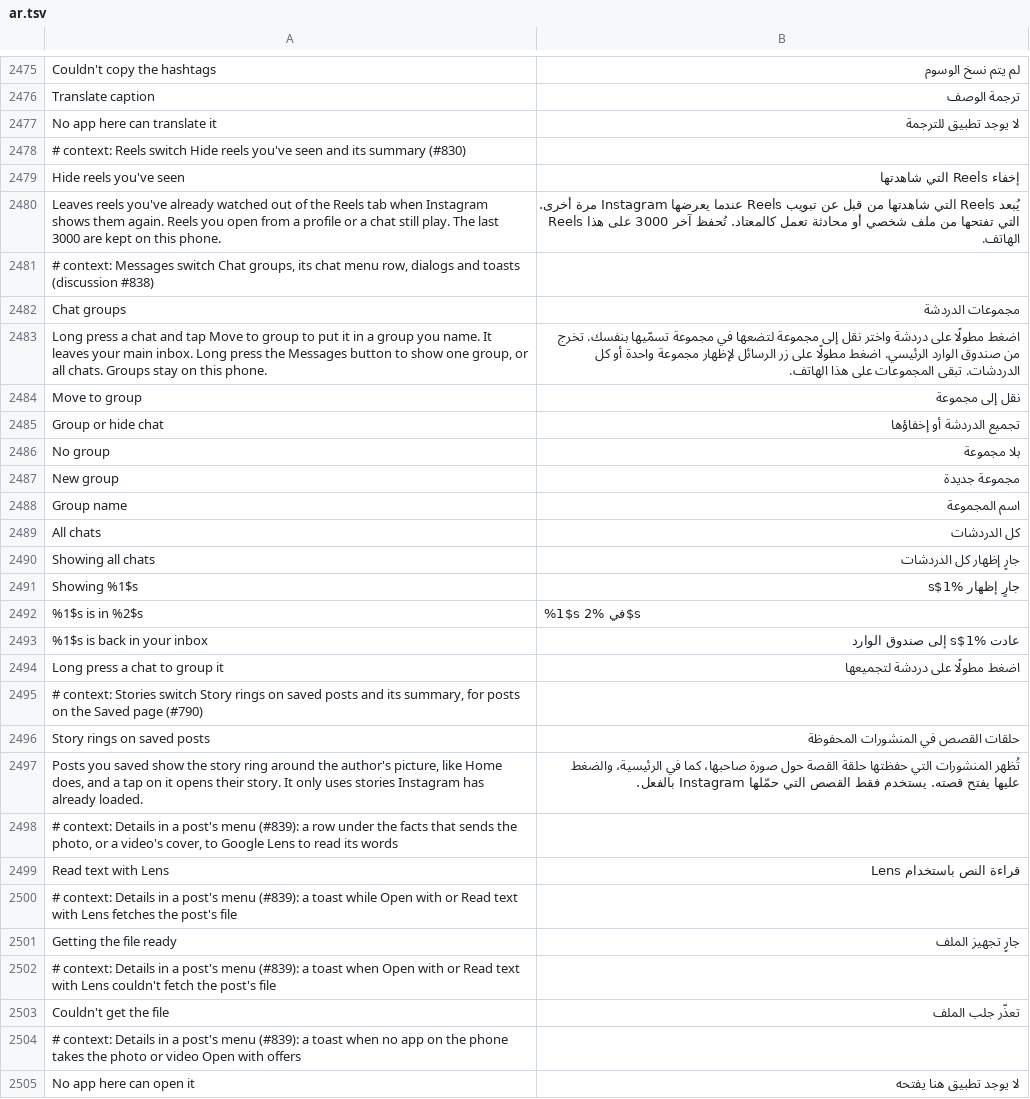
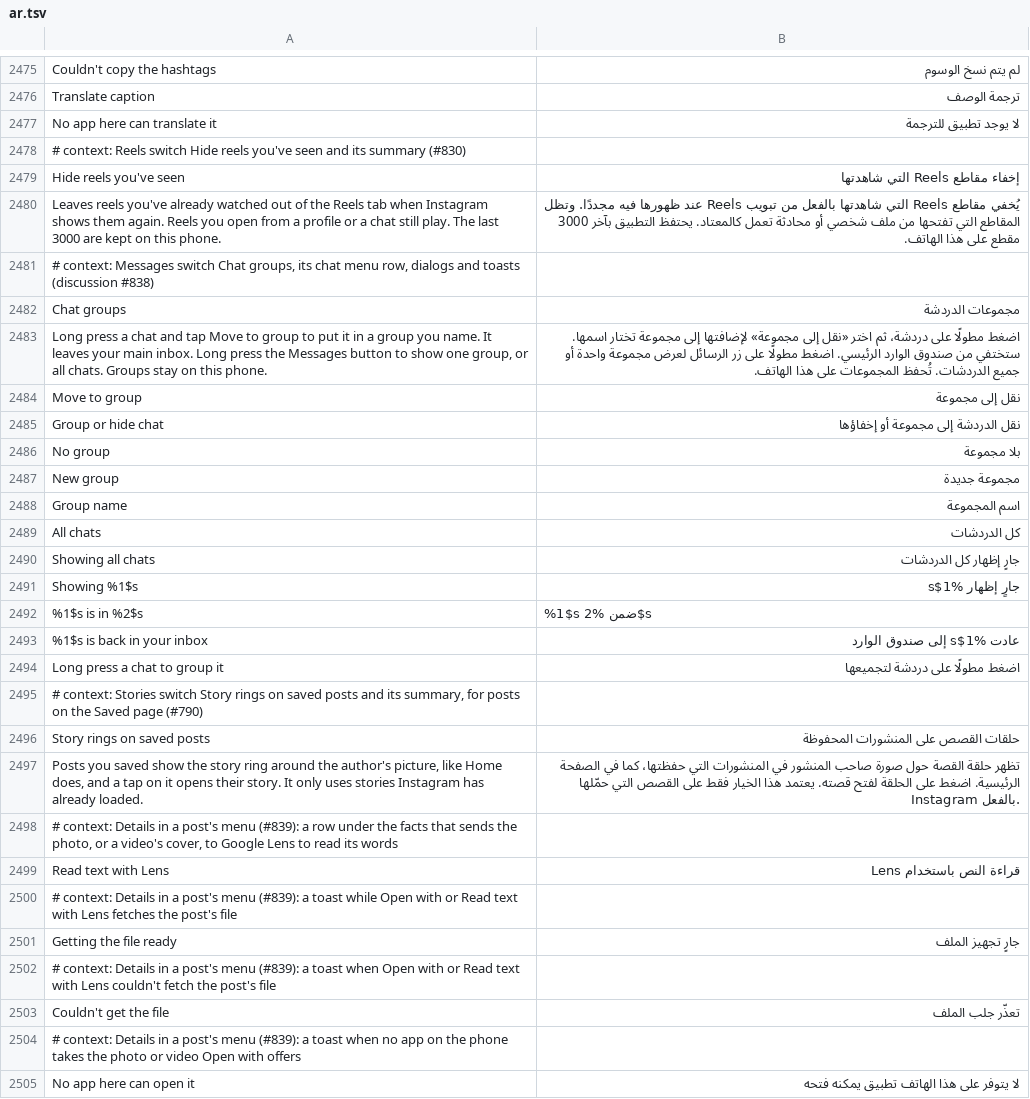
Before and after one commit to hisham099/HushGram, a TSV file: extensions/shared/library/src/main/l10n/ar.tsv, drawn as a sheet; only a part is shown, gaps mark what is left out.

Commit message:
Improve Arabic wording for recent settings and messages

```diff
--- a/extensions/shared/library/src/main/l10n/ar.tsv
+++ b/extensions/shared/library/src/main/l10n/ar.tsv
@@ -2478,9 +2478,9 @@ No app here can translate it	لا يوجد تطبيق للترجمة
 # context: Reels switch Hide reels you've seen and its summary (#830)
-Hide reels you've seen	إخفاء Reels التي شاهدتها
-Leaves reels you've already watched out of the Reels tab when Instagram shows them again. Reels you open from a profile or a chat still play. The last 3000 are kept on this phone.	يُبعد Reels التي شاهدتها من قبل عن تبويب Reels عندما يعرضها Instagram مرة أخرى. Reels التي تفتحها من ملف شخصي أو محادثة تعمل كالمعتاد. تُحفظ آخر 3000 على هذا الهاتف.
+Hide reels you've seen	إخفاء مقاطع Reels التي شاهدتها
+Leaves reels you've already watched out of the Reels tab when Instagram shows them again. Reels you open from a profile or a chat still play. The last 3000 are kept on this phone.	يُخفي مقاطع Reels التي شاهدتها بالفعل من تبويب Reels عند ظهورها فيه مجددًا. وتظل المقاطع التي تفتحها من ملف شخصي أو محادثة تعمل كالمعتاد. يحتفظ التطبيق بآخر 3000 مقطع على هذا الهاتف.
 # context: Messages switch Chat groups, its chat menu row, dialogs and toasts (discussion #838)
 Chat groups	مجموعات الدردشة
-Long press a chat and tap Move to group to put it in a group you name. It leaves your main inbox. Long press the Messages button to show one group, or all chats. Groups stay on this phone.	اضغط مطولًا على دردشة واختر نقل إلى مجموعة لتضعها في مجموعة تسمّيها بنفسك. تخرج من صندوق الوارد الرئيسي. اضغط مطولًا على زر الرسائل لإظهار مجموعة واحدة أو كل الدردشات. تبقى المجموعات على هذا الهاتف.
+Long press a chat and tap Move to group to put it in a group you name. It leaves your main inbox. Long press the Messages button to show one group, or all chats. Groups stay on this phone.	اضغط مطولًا على دردشة، ثم اختر «نقل إلى مجموعة» لإضافتها إلى مجموعة تختار اسمها. ستختفي من صندوق الوارد الرئيسي. اضغط مطولًا على زر الرسائل لعرض مجموعة واحدة أو جميع الدردشات. تُحفظ المجموعات على هذا الهاتف.
 Move to group	نقل إلى مجموعة
-Group or hide chat	تجميع الدردشة أو إخفاؤها
+Group or hide chat	نقل الدردشة إلى مجموعة أو إخفاؤها
 No group	بلا مجموعة
@@ -2491,3 +2491,3 @@ Showing all chats	جارٍ إظهار كل الدردشات
 Showing %1$s	جارٍ إظهار %1$s
-%1$s is in %2$s	%1$s في %2$s
+%1$s is in %2$s	%1$s ضمن %2$s
 %1$s is back in your inbox	عادت %1$s إلى صندوق الوارد
@@ -2495,4 +2495,4 @@ Long press a chat to group it	اضغط مطولًا على دردشة لتجمي
 # context: Stories switch Story rings on saved posts and its summary, for posts on the Saved page (#790)
-Story rings on saved posts	حلقات القصص في المنشورات المحفوظة
-Posts you saved show the story ring around the author's picture, like Home does, and a tap on it opens their story. It only uses stories Instagram has already loaded.	تُظهر المنشورات التي حفظتها حلقة القصة حول صورة صاحبها، كما في الرئيسية، والضغط عليها يفتح قصته. يستخدم فقط القصص التي حمّلها Instagram بالفعل.
+Story rings on saved posts	حلقات القصص على المنشورات المحفوظة
+Posts you saved show the story ring around the author's picture, like Home does, and a tap on it opens their story. It only uses stories Instagram has already loaded.	تظهر حلقة القصة حول صورة صاحب المنشور في المنشورات التي حفظتها، كما في الصفحة الرئيسية. اضغط على الحلقة لفتح قصته. يعتمد هذا الخيار فقط على القصص التي حمّلها Instagram بالفعل.
 # context: Details in a post's menu (#839): a row under the facts that sends the photo, or a video's cover, to Google Lens to read its words
@@ -2504,2 +2504,2 @@ Couldn't get the file	تعذّر جلب الملف
 # context: Details in a post's menu (#839): a toast when no app on the phone takes the photo or video Open with offers
-No app here can open it	لا يوجد تطبيق هنا يفتحه
+No app here can open it	لا يتوفر على هذا الهاتف تطبيق يمكنه فتحه
```
